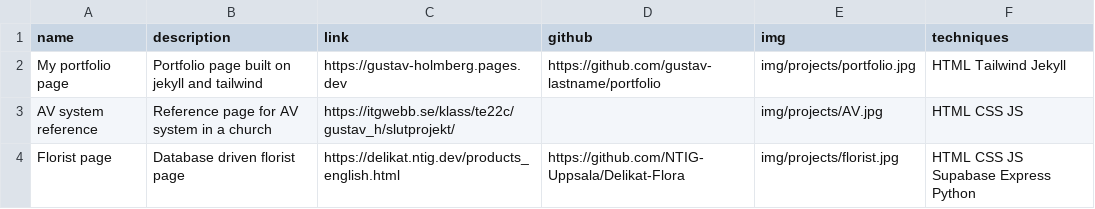
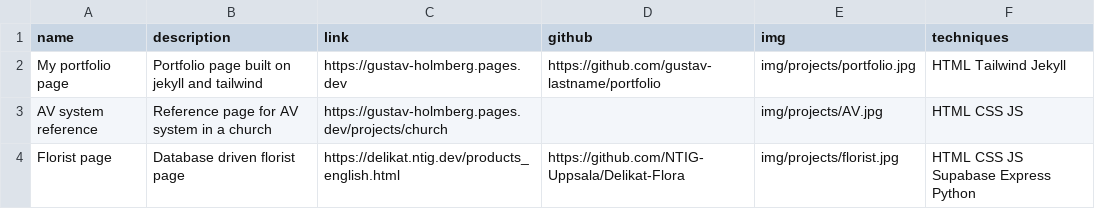
Before and after one commit to gustav-lastname/portfolio, a CSV file: _source/_data/projects.csv, drawn as a sheet.

```diff
--- a/_source/_data/projects.csv
+++ b/_source/_data/projects.csv
@@ -2,3 +2,3 @@ name,description,link,github,img,techniques
 My portfolio page, Portfolio page built on jekyll and tailwind,https://gustav-holmberg.pages.dev,https://github.com/gustav-lastname/portfolio,img/projects/portfolio.jpg,HTML Tailwind Jekyll
-AV system reference, Reference page for AV system in a church,https://itgwebb.se/klass/te22c/gustav_h/slutprojekt/,,img/projects/AV.jpg,HTML CSS JS
+AV system reference, Reference page for AV system in a church,https://gustav-holmberg.pages.dev/projects/church,,img/projects/AV.jpg,HTML CSS JS
 Florist page, Database driven florist page,https://delikat.ntig.dev/products_english.html,https://github.com/NTIG-Uppsala/Delikat-Flora,img/projects/florist.jpg,HTML CSS JS Supabase Express Python
```
Also changed, not shown: 23 other files.
